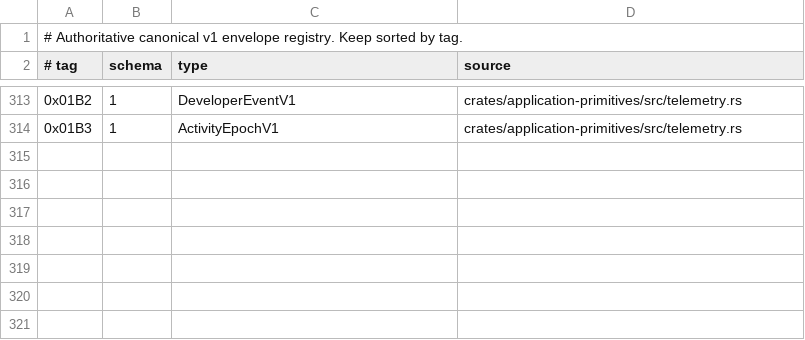
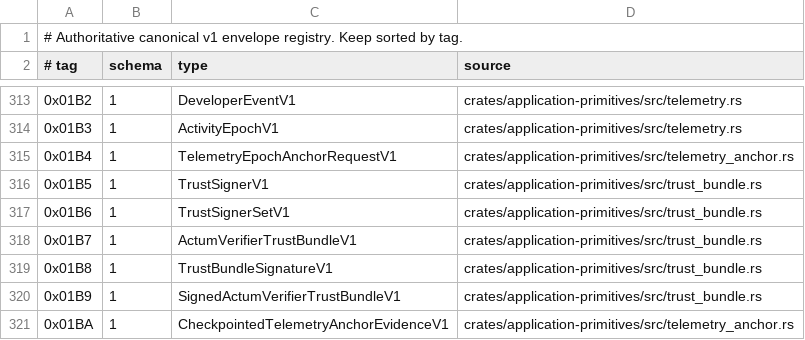
Before and after one commit to advatar/ActiveChain, a TSV file: testing/type-tag-registry-v1.tsv, drawn as a sheet; only a part is shown, gaps mark what is left out.

Commit message:
anchor: finalize developer activity epochs (#775) (#785)
* status: claim telemetry epoch anchoring

* anchor: bind canonical telemetry epoch requests

* trust: add chained verifier bundle primitives

* trust: reject signatures from unrecognized sets

* anchor: bind telemetry evidence to trusted checkpoints

* test: qualify checkpointed telemetry evidence

* anchor: add authenticated telemetry gateway

* test: rehearse telemetry anchor gateway failures

* anchor: freeze telemetry trust vectors

* docs: account for telemetry anchor identities

* docs: record anchor qualification checkpoint

* anchor: persist idempotency reservations

* deploy: package Kanalen telemetry anchor gateway

* test: rehearse canonical anchor submission

* anchor: enforce exact ML-DSA trust shapes

* anchor: reject ambiguous HTTP framing

* anchor: revalidate checkpoint evidence at use

* anchor: constrain bearer token alphabet

* test: freeze trust signature lengths

* docs: record qualified epoch anchoring

```diff
--- a/testing/type-tag-registry-v1.tsv
+++ b/testing/type-tag-registry-v1.tsv
@@ -314 +314,8 @@
 0x01B3	1	ActivityEpochV1	crates/application-primitives/src/telemetry.rs
+0x01B4	1	TelemetryEpochAnchorRequestV1	crates/application-primitives/src/telemetry_anchor.rs
+0x01B5	1	TrustSignerV1	crates/application-primitives/src/trust_bundle.rs
+0x01B6	1	TrustSignerSetV1	crates/application-primitives/src/trust_bundle.rs
+0x01B7	1	ActumVerifierTrustBundleV1	crates/application-primitives/src/trust_bundle.rs
+0x01B8	1	TrustBundleSignatureV1	crates/application-primitives/src/trust_bundle.rs
+0x01B9	1	SignedActumVerifierTrustBundleV1	crates/application-primitives/src/trust_bundle.rs
+0x01BA	1	CheckpointedTelemetryAnchorEvidenceV1	crates/application-primitives/src/telemetry_anchor.rs
```
Also changed, not shown: testing/independent-client-budget-v1.tsv, 18 other files.
